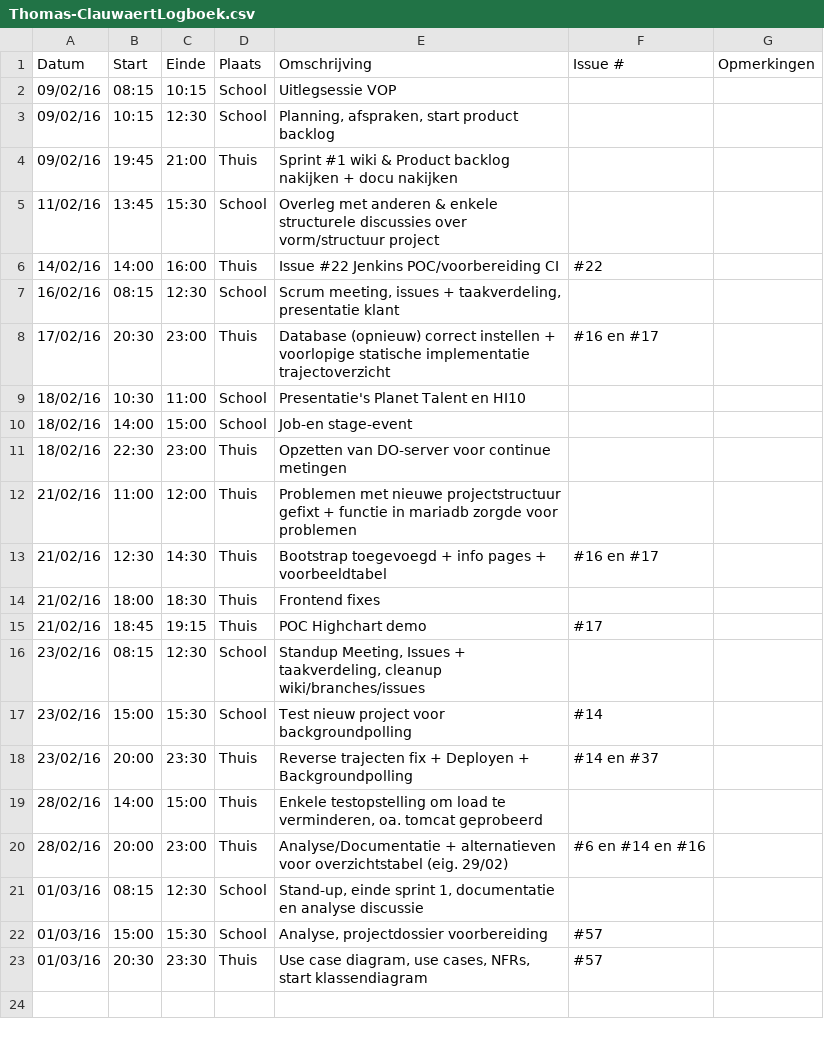
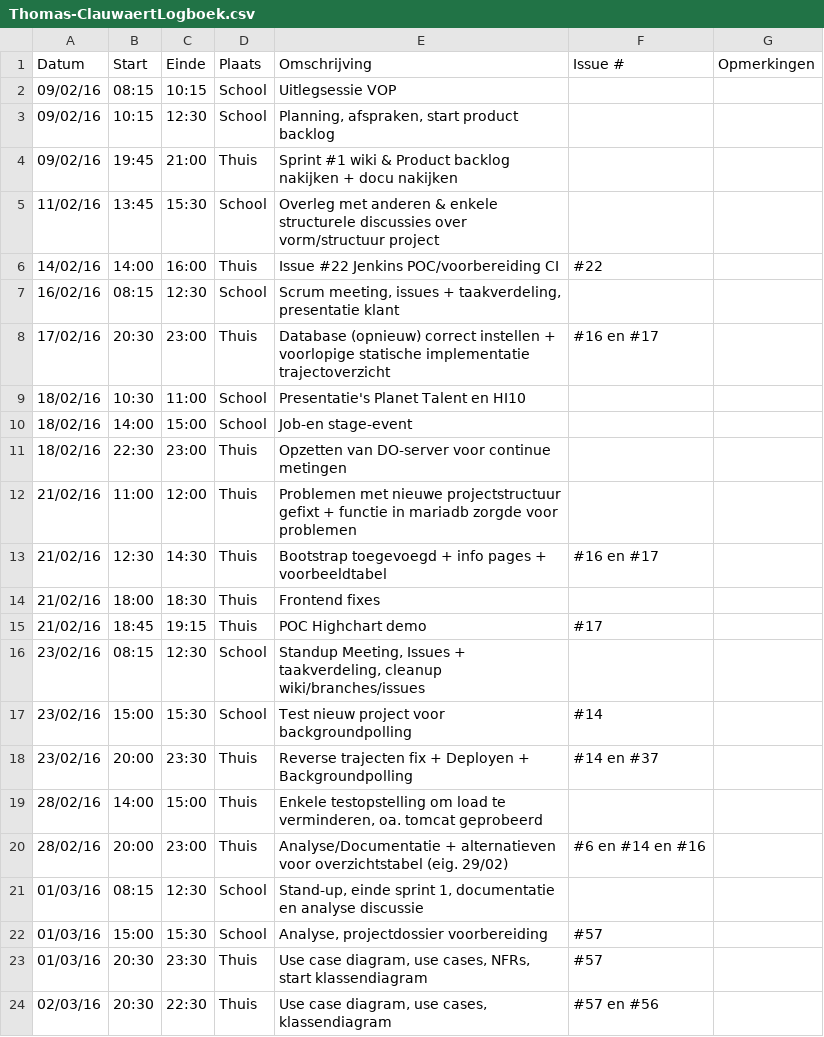
Before and after one commit to verkeergent/Traffic-Travel-Time-Analyzer-4, a CSV file: Thomas-ClauwaertLogboek.csv, drawn as a sheet.

Commit message:
Update Thomas-ClauwaertLogboek.csv

```diff
--- a/Thomas-ClauwaertLogboek.csv
+++ b/Thomas-ClauwaertLogboek.csv
@@ -23 +23,2 @@ Datum,Start,Einde,Plaats,Omschrijving,Issue #,Opmerkingen
 01/03/16,20:30,23:30,Thuis,"Use case diagram, use cases, NFRs, start klassendiagram",#57,
+02/03/16,20:30,22:30,Thuis,"Use case diagram, use cases, klassendiagram",#57 en #56,
```
